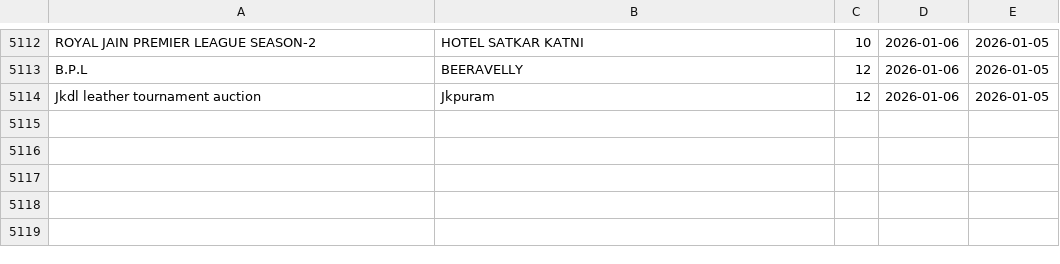
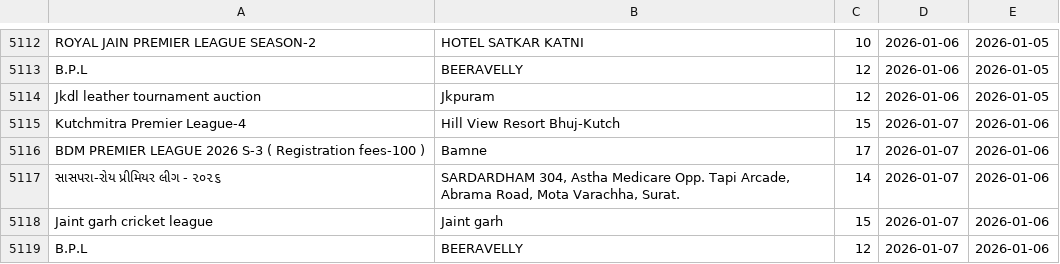
Before and after one commit to Darshilshahcricbattle/CricAuction, a CSV file: cricauction_upcoming.csv, drawn as a sheet; only a part is shown, gaps mark what is left out; the diff names each change by its address in the sheet, - before the commit and + after, or states it on an @@ line.

Commit message:
Update auction data - 2026-01-06

```diff
--- a/cricauction_upcoming.csv
+++ b/cricauction_upcoming.csv
+row 5115: Kutchmitra Premier League-4 | Hill View Resort Bhuj-Kutch | 15 | 2026-01-07 | 2026-01-06
+row 5116: BDM PREMIER LEAGUE 2026 S-3 ( Registration fees-100 ) | Bamne | 17 | 2026-01-07 | 2026-01-06
+row 5117: સાસપરા-રોય પ્રીમિયર લીગ - ૨૦૨૬ | SARDARDHAM 304, Astha Medicare Opp. Tapi Arcade, Abrama Road, Mota Varachha, Surat. | 14 | 2026-01-07 | 2026-01-06
+row 5118: Jaint garh cricket league | Jaint garh | 15 | 2026-01-07 | 2026-01-06
+row 5119: B.P.L | BEERAVELLY | 12 | 2026-01-07 | 2026-01-06
```
